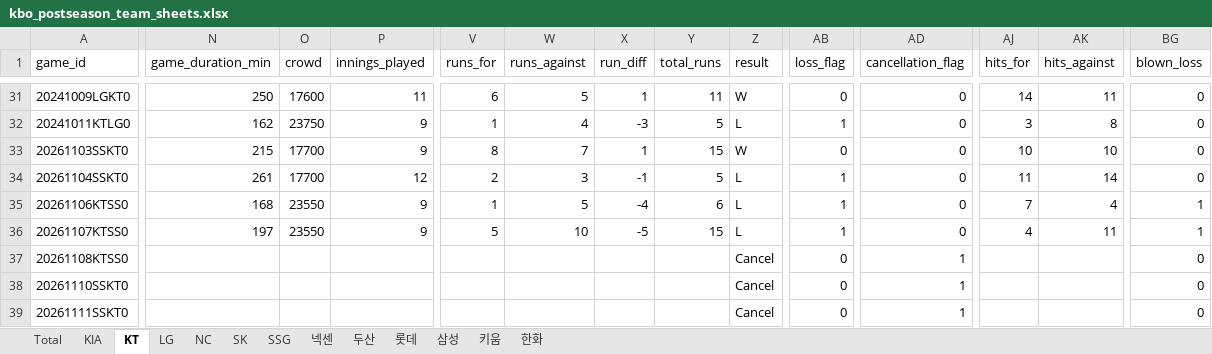
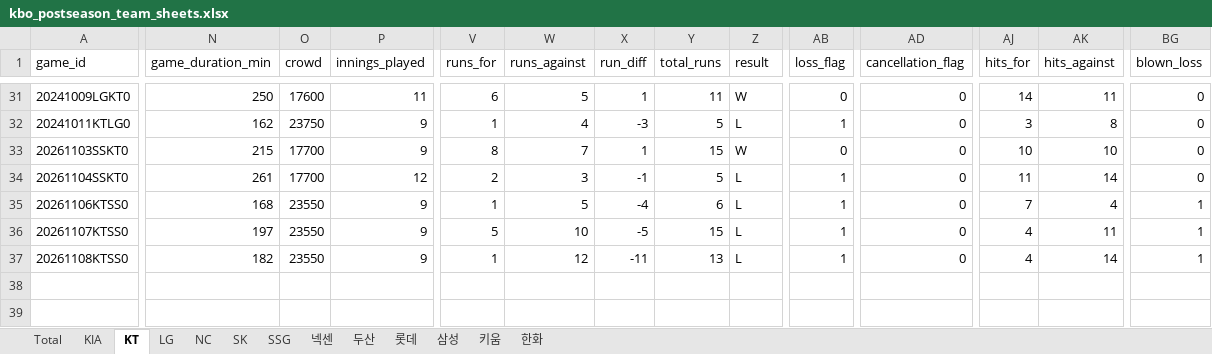
Before and after one commit to comographer/kbo-crawler, an Excel workbook: data/output/kbo_postseason_team_sheets.xlsx, sheet KT, drawn as a sheet; only a part is shown, gaps mark what is left out; values as stored, in another font and other column widths than the file's, no borders; rows hold the shown columns only; the diff covers the shown part only; the diff names each change by its address in the sheet, - before the commit and + after, or states it on an @@ line.

```diff
--- a/data/output/kbo_postseason_team_sheets.xlsx (sheet KT)
+++ b/data/output/kbo_postseason_team_sheets.xlsx (sheet KT)
-N37 (game_duration_min): (empty)
+N37 (game_duration_min): 182
-O37 (crowd): (empty)
+O37 (crowd): 23550
-P37 (innings_played): (empty)
+P37 (innings_played): 9
-V37 (runs_for): (empty)
+V37 (runs_for): 1
-W37 (runs_against): (empty)
+W37 (runs_against): 12
-X37 (run_diff): (empty)
+X37 (run_diff): -11
-Y37 (total_runs): (empty)
+Y37 (total_runs): 13
-Z37 (result): Cancel
+Z37 (result): L
-AB37 (loss_flag): 0
+AB37 (loss_flag): 1
-AD37 (cancellation_flag): 1
+AD37 (cancellation_flag): 0
-AJ37 (hits_for): (empty)
+AJ37 (hits_for): 4
-AK37 (hits_against): (empty)
+AK37 (hits_against): 14
-BG37 (blown_loss): 0
+BG37 (blown_loss): 1
-row 38: 20261110SSKT0 |  |  |  |  |  |  |  | Cancel | 0 | 1 |  |  | 0
-row 39: 20261111SSKT0 |  |  |  |  |  |  |  | Cancel | 0 | 1 |  |  | 0
```
Also changed, not shown: 20 edited cells elsewhere in this sheet, sheet Total, sheet 삼성, data/output/kbo_postseason_schedule.xlsx, 3 other files.
